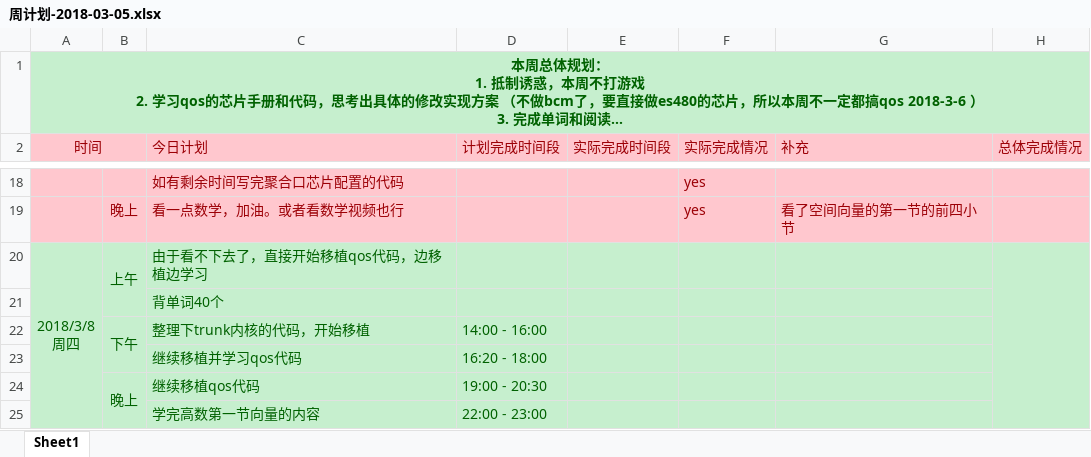
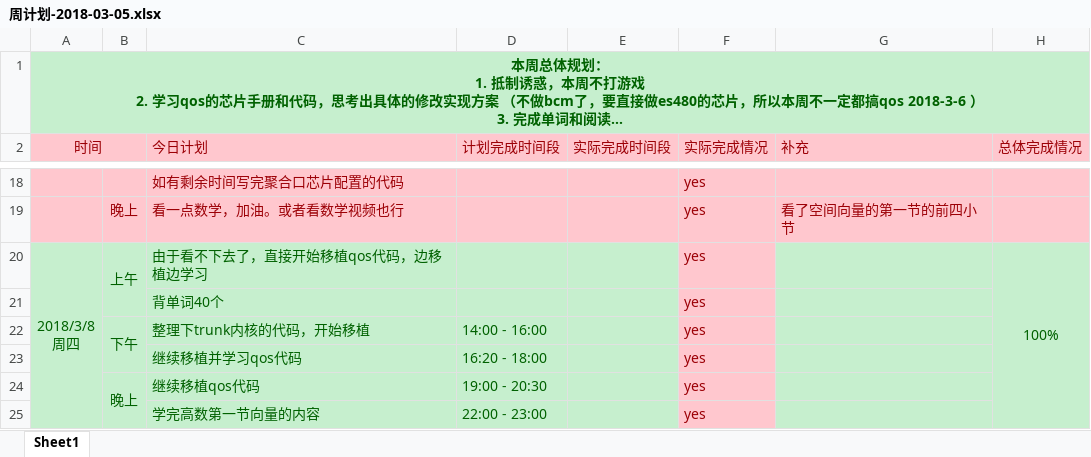
Before and after one commit to OOCC/PlanGIt, an Excel workbook: Personal/xueyu/plan/周计划-2018-03-05.xlsx, sheet Sheet1, drawn as a sheet; only a part is shown, gaps mark what is left out; long unchanged cells end in …; values as stored, in another font and other column widths than the file's, no borders; the diff names each change by its address in the sheet, - before the commit and + after, or states it on an @@ line.

```diff
--- a/Personal/xueyu/plan/周计划-2018-03-05.xlsx (sheet Sheet1)
+++ b/Personal/xueyu/plan/周计划-2018-03-05.xlsx (sheet Sheet1)
-F20:F25 (实际完成情况): (empty)
+F20:F25 (实际完成情况): yes
-F20:F25 fill: #C6EFCE
+F20:F25 fill: #FFC7CE
-H20 (总体完成情况): (empty)
+H20 (总体完成情况): 100%
```
Also changed, not shown: 打卡表.xlsx.
